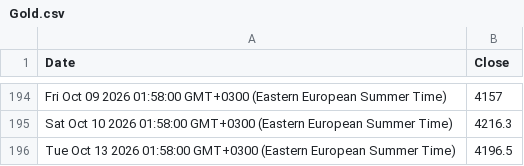
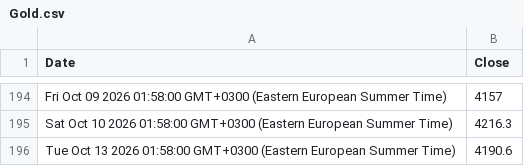
Before and after one commit to denesdata/roem, a CSV file: roem 2.0/Financial Markets/Gold.csv, drawn as a sheet; only a part is shown, gaps mark what is left out.

Commit message:
Update roem 2.0/Financial Markets/Gold.csv

```diff
--- a/roem 2.0/Financial Markets/Gold.csv
+++ b/roem 2.0/Financial Markets/Gold.csv
@@ -195,2 +195,2 @@ Fri Oct 09 2026 01:58:00 GMT+0300 (Eastern European Summer Time),4157
 Sat Oct 10 2026 01:58:00 GMT+0300 (Eastern European Summer Time),4216.3
-Tue Oct 13 2026 01:58:00 GMT+0300 (Eastern European Summer Time),4196.5
+Tue Oct 13 2026 01:58:00 GMT+0300 (Eastern European Summer Time),4190.6
```
